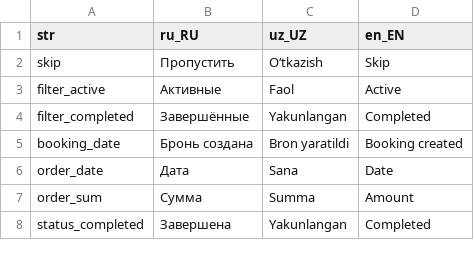
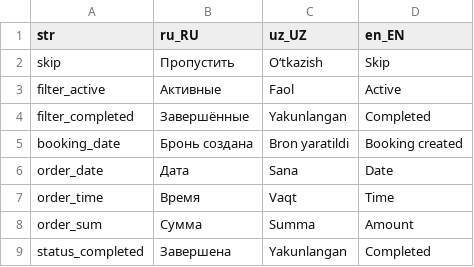
Before and after one commit to LUMI-PASS/lumi-mobile-app, a CSV file: assets/localization/translations.csv, drawn as a sheet; only a part is shown; the diff names each change by its address in the sheet, - before the commit and + after, or states it on an @@ line.

```diff
--- a/assets/localization/translations.csv
+++ b/assets/localization/translations.csv
+row 7: order_time | Время | Vaqt | Time
```
Also changed, not shown: 17 other files.
